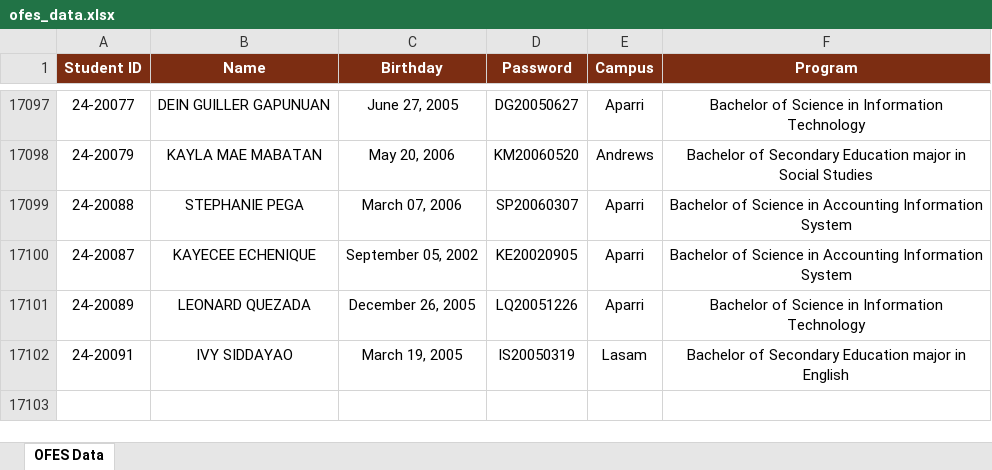
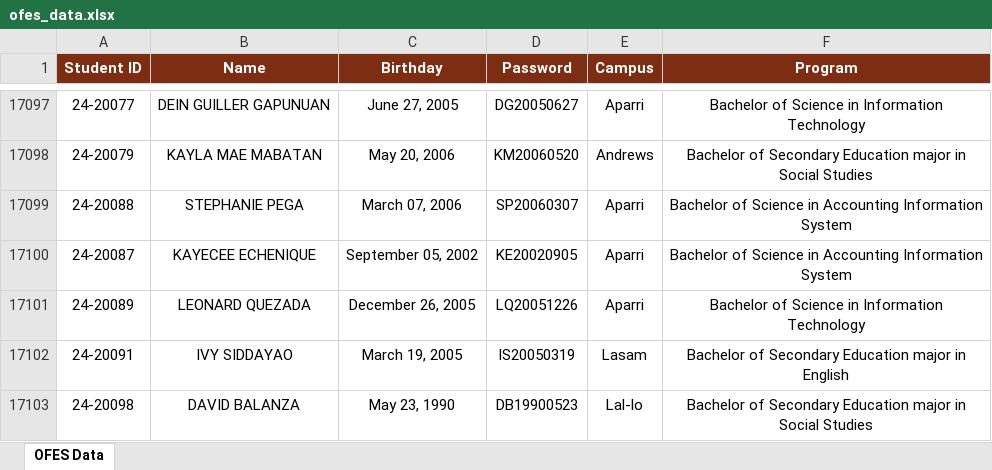
Before and after one commit to ricfx861-sys/fdcv-g-vdsfvg, an Excel workbook: ofes_data.xlsx, sheet OFES Data, drawn as a sheet; only a part is shown, gaps mark what is left out; values as stored, in another font and other column widths than the file's, no borders; the diff names each change by its address in the sheet, - before the commit and + after, or states it on an @@ line.

```diff
--- a/ofes_data.xlsx (sheet OFES Data)
+++ b/ofes_data.xlsx (sheet OFES Data)
+row 17103: 24-20098 | DAVID BALANZA | May 23, 1990 | DB19900523 | Lal-lo | Bachelor of Secondary Education major in Social Studies
```
Also changed, not shown: 1 other file.
